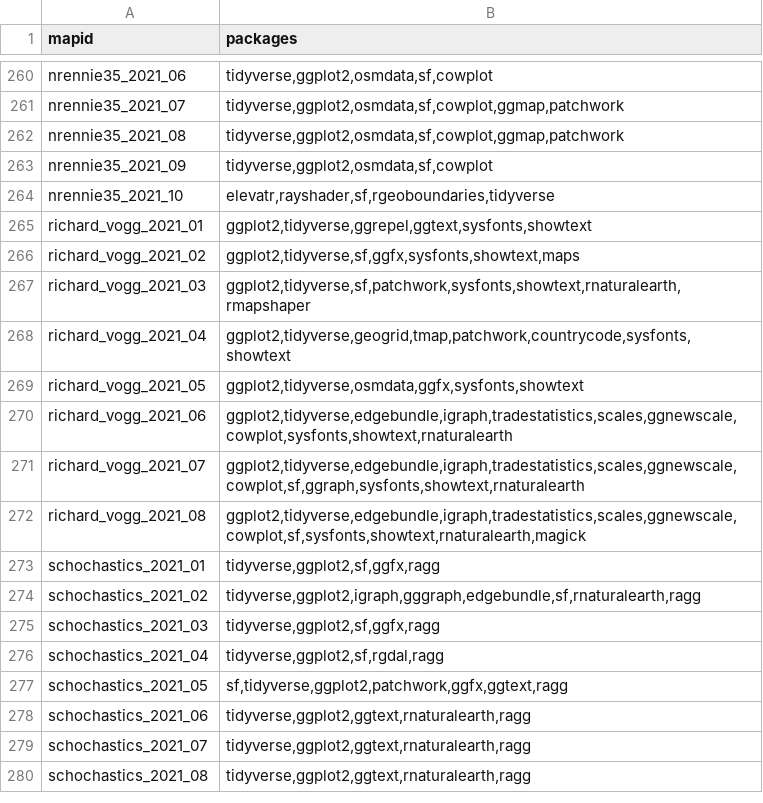
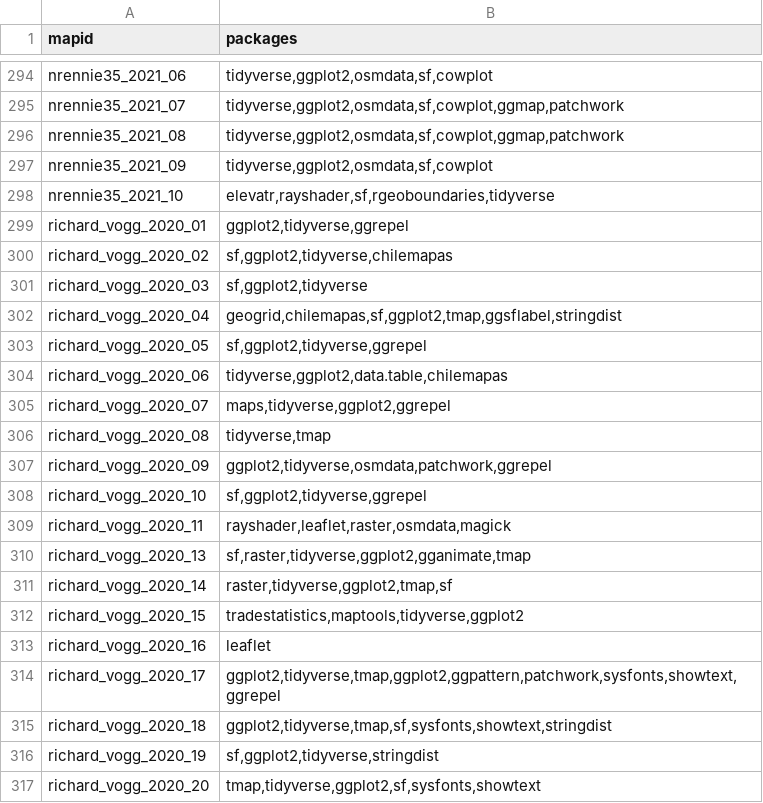
Before and after one commit to dakvid/3RDayMapChallenge, a TSV file: data/packages.tsv, drawn as a sheet; only a part is shown, gaps mark what is left out; the shorter side is filled out with more unchanged rows; the diff covers the shown part only; the diff names each change by its address in the sheet, - before the commit and + after, or states it on an @@ line.

```diff
--- a/data/packages.tsv
+++ b/data/packages.tsv
+row 299: richard_vogg_2020_01 | ggplot2,tidyverse,ggrepel
+row 300: richard_vogg_2020_02 | sf,ggplot2,tidyverse,chilemapas
+row 301: richard_vogg_2020_03 | sf,ggplot2,tidyverse
+row 302: richard_vogg_2020_04 | geogrid,chilemapas,sf,ggplot2,tmap,ggsflabel,stringdist
+row 303: richard_vogg_2020_05 | sf,ggplot2,tidyverse,ggrepel
+row 304: richard_vogg_2020_06 | tidyverse,ggplot2,data.table,chilemapas
+row 305: richard_vogg_2020_07 | maps,tidyverse,ggplot2,ggrepel
+row 306: richard_vogg_2020_08 | tidyverse,tmap
+row 307: richard_vogg_2020_09 | ggplot2,tidyverse,osmdata,patchwork,ggrepel
+row 308: richard_vogg_2020_10 | sf,ggplot2,tidyverse,ggrepel
+row 309: richard_vogg_2020_11 | rayshader,leaflet,raster,osmdata,magick
+row 310: richard_vogg_2020_13 | sf,raster,tidyverse,ggplot2,gganimate,tmap
+row 311: richard_vogg_2020_14 | raster,tidyverse,ggplot2,tmap,sf
+row 312: richard_vogg_2020_15 | tradestatistics,maptools,tidyverse,ggplot2
+row 313: richard_vogg_2020_16 | leaflet
+row 314: richard_vogg_2020_17 | ggplot2,tidyverse,tmap,ggplot2,ggpattern,patchwork,sysfonts,showtext,ggrepel
+row 315: richard_vogg_2020_18 | ggplot2,tidyverse,tmap,sf,sysfonts,showtext,stringdist
+row 316: richard_vogg_2020_19 | sf,ggplot2,tidyverse,stringdist
+row 317: richard_vogg_2020_20 | tmap,tidyverse,ggplot2,sf,sysfonts,showtext
```
Also changed, not shown: 43 added rows and 15 edited cells elsewhere in this file, data/images.tsv, data/maps.tsv, 3 other files.
